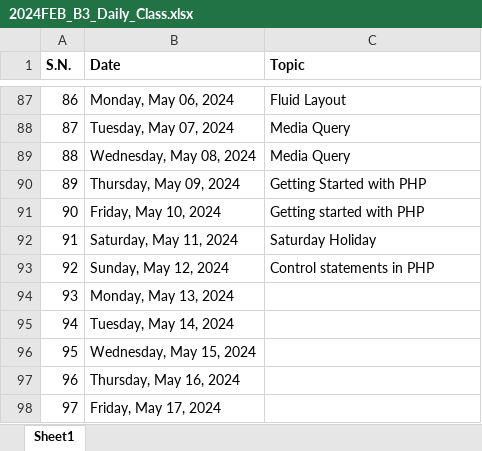
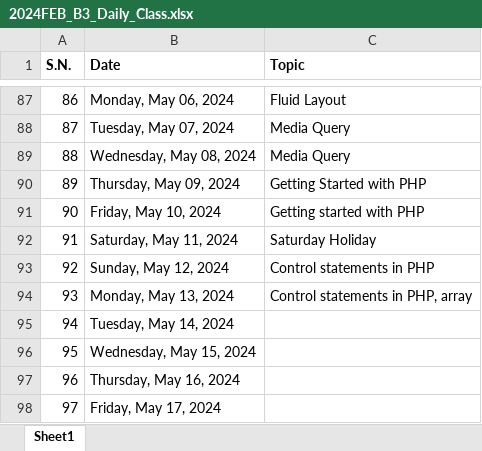
Before and after one commit to mallabiju/wt, an Excel workbook: 2024FEB_B3_Daily_Class.xlsx, sheet Sheet1, drawn as a sheet; only a part is shown, gaps mark what is left out; values as stored, in another font and other column widths than the file's, no borders; the diff names each change by its address in the sheet, - before the commit and + after, or states it on an @@ line.

Commit message:
Control Statements

```diff
--- a/2024FEB_B3_Daily_Class.xlsx (sheet Sheet1)
+++ b/2024FEB_B3_Daily_Class.xlsx (sheet Sheet1)
-C94 (Topic): (empty)
+C94 (Topic): Control statements in PHP, array
```
Also changed, not shown: 6 other files.
